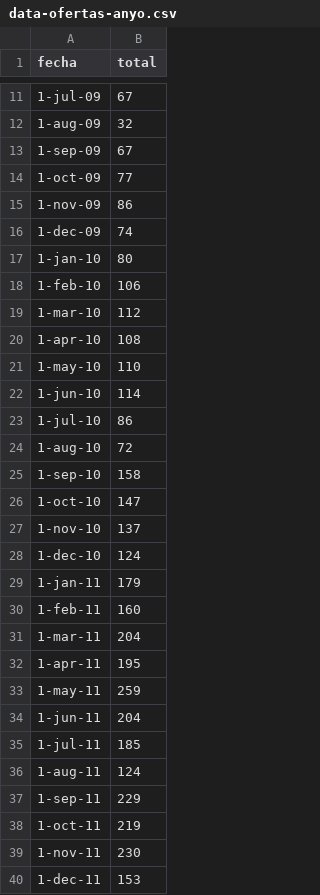
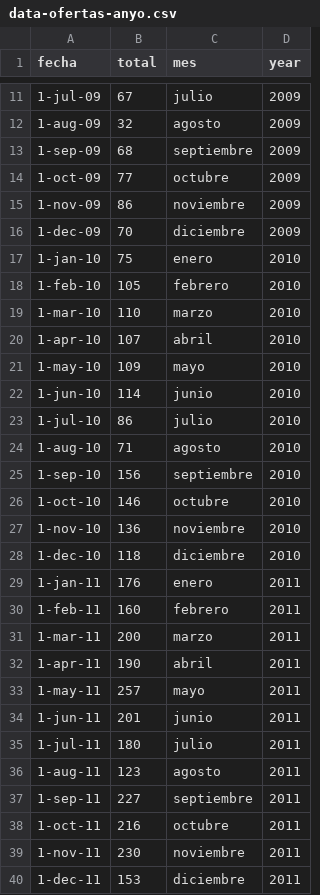
Before and after one commit to jorgeatgu/web, a CSV file: data-mestika/csv/data-ofertas-anyo.csv, drawn as a sheet; only a part is shown, gaps mark what is left out; the diff covers the shown part only; the diff names each change by its address in the sheet, - before the commit and + after, or states it on an @@ line.

Commit message:
data-mestika v2

```diff
--- a/data-mestika/csv/data-ofertas-anyo.csv
+++ b/data-mestika/csv/data-ofertas-anyo.csv
+column C (mes), rows 11-40: julio | agosto | septiembre | octubre | noviembre | diciembre | enero | febrero | marzo | abril | mayo | junio | julio | agosto | septiembre | octubre | noviembre | diciembre | enero | febrero | marzo | abril | mayo | junio | julio | agosto | septiembre | octubre | noviembre | diciembre
+column D (year), rows 11-40: 2009 | 2009 | 2009 | 2009 | 2009 | 2009 | 2010 | 2010 | 2010 | 2010 | 2010 | 2010 | 2010 | 2010 | 2010 | 2010 | 2010 | 2010 | 2011 | 2011 | 2011 | 2011 | 2011 | 2011 | 2011 | 2011 | 2011 | 2011 | 2011 | 2011
-B13 (total): 67
+B13 (total): 68
-B16 (total): 74
+B16 (total): 70
-B17 (total): 80
+B17 (total): 75
-B18 (total): 106
+B18 (total): 105
-B19 (total): 112
+B19 (total): 110
-B20 (total): 108
+B20 (total): 107
-B21 (total): 110
+B21 (total): 109
-B24 (total): 72
+B24 (total): 71
-B25 (total): 158
+B25 (total): 156
-B26 (total): 147
+B26 (total): 146
-B27 (total): 137
+B27 (total): 136
-B28 (total): 124
+B28 (total): 118
-B29 (total): 179
+B29 (total): 176
-B31 (total): 204
+B31 (total): 200
-B32 (total): 195
+B32 (total): 190
-B33 (total): 259
+B33 (total): 257
-B34 (total): 204
+B34 (total): 201
-B35 (total): 185
+B35 (total): 180
-B36 (total): 124
+B36 (total): 123
-B37 (total): 229
+B37 (total): 227
-B38 (total): 219
+B38 (total): 216
```
Also changed, not shown: 10 added rows and 69 edited cells elsewhere in this file, data-mestika/csv/data-ciudades-porcentaje.csv, data-mestika/csv/data-flash-mes.csv, 39 other files.
